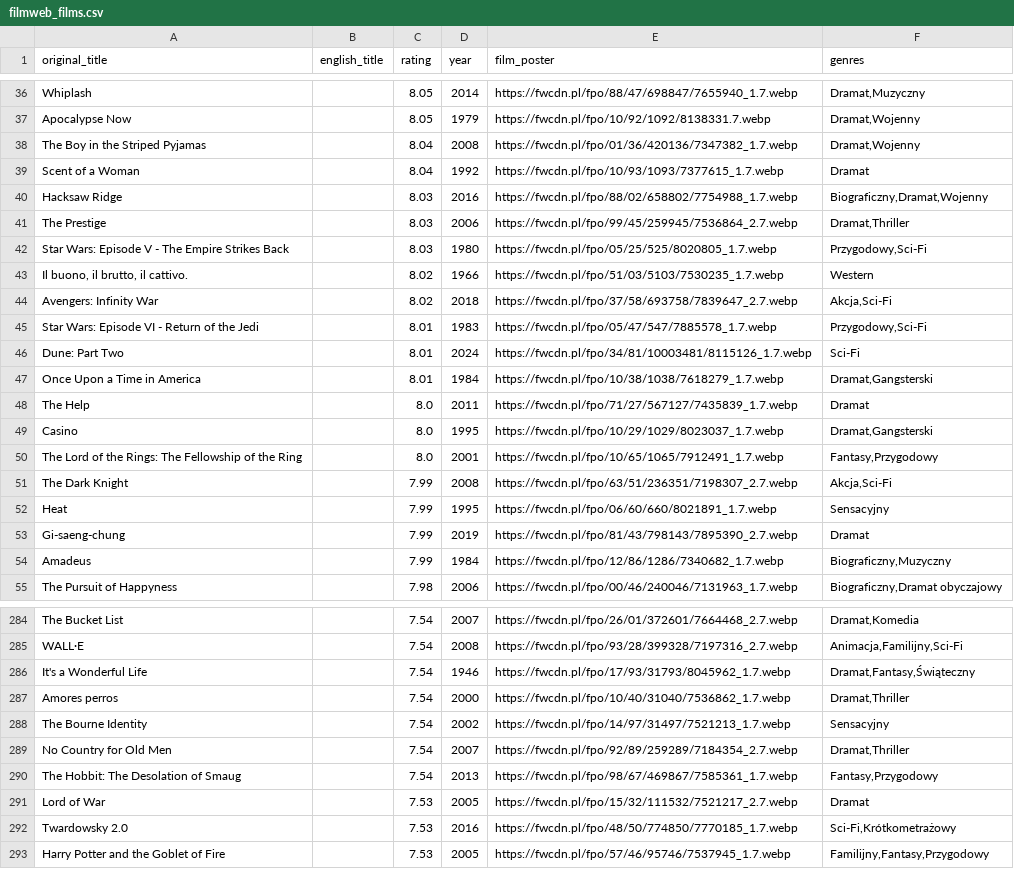
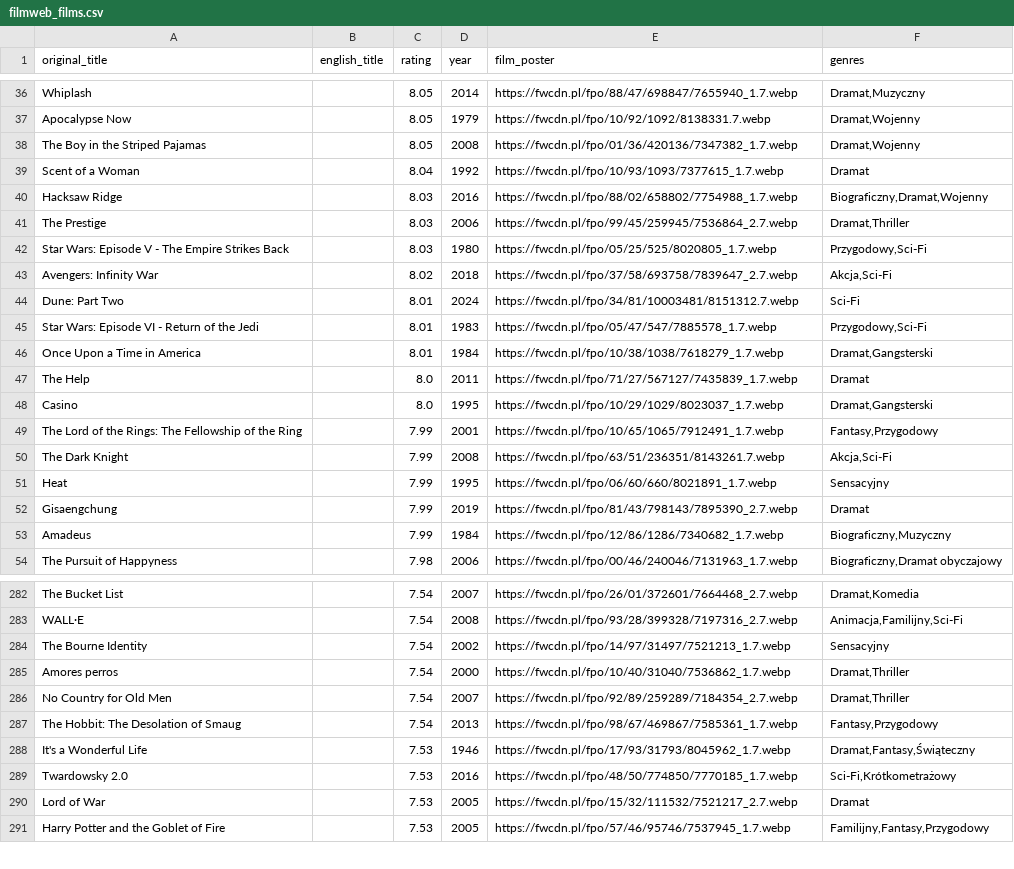
Before and after one commit to dawidrez/GroupProject, a CSV file: scrappers/films/filmweb_films.csv, drawn as a sheet; only a part is shown, gaps mark what is left out; the diff covers the shown part only.

```diff
--- a/scrappers/films/filmweb_films.csv
+++ b/scrappers/films/filmweb_films.csv
@@ -37,3 +37,3 @@ Whiplash;;8.05;2014;https://fwcdn.pl/fpo/88/47/698847/7655940_1.7.webp;Dramat,Mu
 Apocalypse Now;;8.05;1979;https://fwcdn.pl/fpo/10/92/1092/8138331.7.webp;Dramat,Wojenny
-The Boy in the Striped Pyjamas;;8.04;2008;https://fwcdn.pl/fpo/01/36/420136/7347382_1.7.webp;Dramat,Wojenny
+The Boy in the Striped Pajamas;;8.05;2008;https://fwcdn.pl/fpo/01/36/420136/7347382_1.7.webp;Dramat,Wojenny
 Scent of a Woman;;8.04;1992;https://fwcdn.pl/fpo/10/93/1093/7377615_1.7.webp;Dramat
@@ -42,6 +42,5 @@ The Prestige;;8.03;2006;https://fwcdn.pl/fpo/99/45/259945/7536864_2.7.webp;Drama
 Star Wars: Episode V - The Empire Strikes Back;;8.03;1980;https://fwcdn.pl/fpo/05/25/525/8020805_1.7.webp;Przygodowy,Sci-Fi
-Il buono, il brutto, il cattivo.;;8.02;1966;https://fwcdn.pl/fpo/51/03/5103/7530235_1.7.webp;Western
 Avengers: Infinity War;;8.02;2018;https://fwcdn.pl/fpo/37/58/693758/7839647_2.7.webp;Akcja,Sci-Fi
+Dune: Part Two;;8.01;2024;https://fwcdn.pl/fpo/34/81/10003481/8151312.7.webp;Sci-Fi
 Star Wars: Episode VI - Return of the Jedi;;8.01;1983;https://fwcdn.pl/fpo/05/47/547/7885578_1.7.webp;Przygodowy,Sci-Fi
-Dune: Part Two;;8.01;2024;https://fwcdn.pl/fpo/34/81/10003481/8115126_1.7.webp;Sci-Fi
 Once Upon a Time in America;;8.01;1984;https://fwcdn.pl/fpo/10/38/1038/7618279_1.7.webp;Dramat,Gangsterski
@@ -49,6 +48,6 @@ The Help;;8.0;2011;https://fwcdn.pl/fpo/71/27/567127/7435839_1.7.webp;Dramat
 Casino;;8.0;1995;https://fwcdn.pl/fpo/10/29/1029/8023037_1.7.webp;Dramat,Gangsterski
-The Lord of the Rings: The Fellowship of the Ring;;8.0;2001;https://fwcdn.pl/fpo/10/65/1065/7912491_1.7.webp;Fantasy,Przygodowy
-The Dark Knight;;7.99;2008;https://fwcdn.pl/fpo/63/51/236351/7198307_2.7.webp;Akcja,Sci-Fi
+The Lord of the Rings: The Fellowship of the Ring;;7.99;2001;https://fwcdn.pl/fpo/10/65/1065/7912491_1.7.webp;Fantasy,Przygodowy
+The Dark Knight;;7.99;2008;https://fwcdn.pl/fpo/63/51/236351/8143261.7.webp;Akcja,Sci-Fi
 Heat;;7.99;1995;https://fwcdn.pl/fpo/06/60/660/8021891_1.7.webp;Sensacyjny
-Gi-saeng-chung;;7.99;2019;https://fwcdn.pl/fpo/81/43/798143/7895390_2.7.webp;Dramat
+Gisaengchung;;7.99;2019;https://fwcdn.pl/fpo/81/43/798143/7895390_2.7.webp;Dramat
 Amadeus;;7.99;1984;https://fwcdn.pl/fpo/12/86/1286/7340682_1.7.webp;Biograficzny,Muzyczny
@@ -285,9 +283,9 @@ The Bucket List;;7.54;2007;https://fwcdn.pl/fpo/26/01/372601/7664468_2.7.webp;Dr
 WALL·E;;7.54;2008;https://fwcdn.pl/fpo/93/28/399328/7197316_2.7.webp;Animacja,Familijny,Sci-Fi
-It's a Wonderful Life;;7.54;1946;https://fwcdn.pl/fpo/17/93/31793/8045962_1.7.webp;Dramat,Fantasy,Świąteczny
+The Bourne Identity;;7.54;2002;https://fwcdn.pl/fpo/14/97/31497/7521213_1.7.webp;Sensacyjny
 Amores perros;;7.54;2000;https://fwcdn.pl/fpo/10/40/31040/7536862_1.7.webp;Dramat,Thriller
-The Bourne Identity;;7.54;2002;https://fwcdn.pl/fpo/14/97/31497/7521213_1.7.webp;Sensacyjny
 No Country for Old Men;;7.54;2007;https://fwcdn.pl/fpo/92/89/259289/7184354_2.7.webp;Dramat,Thriller
 The Hobbit: The Desolation of Smaug;;7.54;2013;https://fwcdn.pl/fpo/98/67/469867/7585361_1.7.webp;Fantasy,Przygodowy
+It's a Wonderful Life;;7.53;1946;https://fwcdn.pl/fpo/17/93/31793/8045962_1.7.webp;Dramat,Fantasy,Świąteczny
+Twardowsky 2.0;;7.53;2016;https://fwcdn.pl/fpo/48/50/774850/7770185_1.7.webp;Sci-Fi,Krótkometrażowy
 Lord of War;;7.53;2005;https://fwcdn.pl/fpo/15/32/111532/7521217_2.7.webp;Dramat
-Twardowsky 2.0;;7.53;2016;https://fwcdn.pl/fpo/48/50/774850/7770185_1.7.webp;Sci-Fi,Krótkometrażowy
 Harry Potter and the Goblet of Fire;;7.53;2005;https://fwcdn.pl/fpo/57/46/95746/7537945_1.7.webp;Familijny,Fantasy,Przygodowy
```
Also changed, not shown: 4 added rows, 11 removed rows, 54 moved rows and 14 edited cells elsewhere in this file, scrappers/films/imdb_films.csv, 2 other files.
